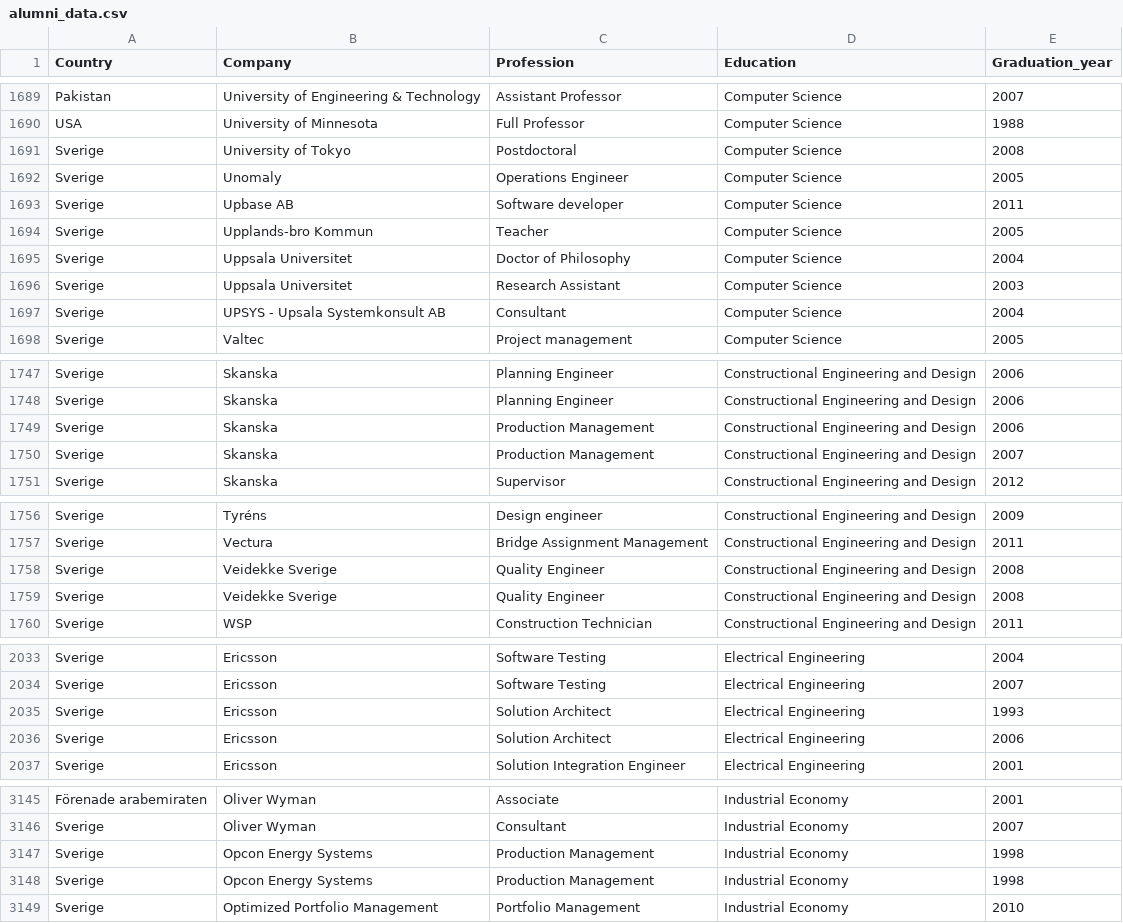
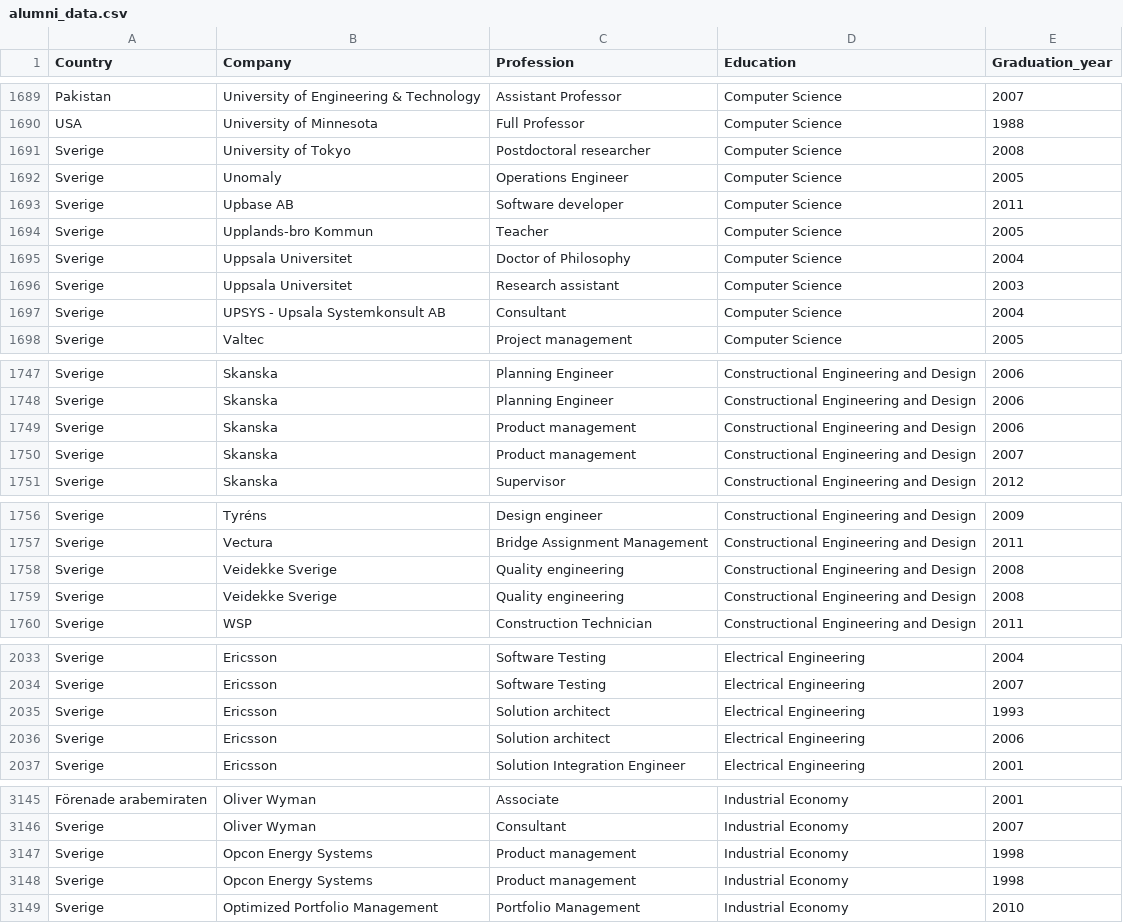
Before and after one commit to carolinelindstrom/carolinelindstrom.github.io, a CSV file: data/alumni_data.csv, drawn as a sheet; only a part is shown, gaps mark what is left out; the diff covers the shown part only.

Commit message:
professions wikipedia data changes

```diff
--- a/data/alumni_data.csv
+++ b/data/alumni_data.csv
@@ -1690,3 +1690,3 @@ Pakistan,University of Engineering & Technology,Assistant Professor,Computer Sci
 USA,University of Minnesota,Full Professor,Computer Science,1988
-Sverige,University of Tokyo,Postdoctoral,Computer Science,2008
+Sverige,University of Tokyo,Postdoctoral researcher,Computer Science,2008
 Sverige,Unomaly,Operations Engineer,Computer Science,2005
@@ -1695,3 +1695,3 @@ Sverige,Upplands-bro Kommun,Teacher,Computer Science,2005
 Sverige,Uppsala Universitet,Doctor of Philosophy,Computer Science,2004
-Sverige,Uppsala Universitet,Research Assistant,Computer Science,2003
+Sverige,Uppsala Universitet,Research assistant,Computer Science,2003
 Sverige,UPSYS - Upsala Systemkonsult AB,Consultant,Computer Science,2004
@@ -1748,4 +1748,4 @@ Sverige,Skanska,Planning Engineer,Constructional Engineering and Design,2006
 Sverige,Skanska,Planning Engineer,Constructional Engineering and Design,2006
-Sverige,Skanska,Production Management,Constructional Engineering and Design,2006
-Sverige,Skanska,Production Management,Constructional Engineering and Design,2007
+Sverige,Skanska,Product management,Constructional Engineering and Design,2006
+Sverige,Skanska,Product management,Constructional Engineering and Design,2007
 Sverige,Skanska,Supervisor,Constructional Engineering and Design,2012
@@ -1757,4 +1757,4 @@ Sverige,Tyréns,Design engineer,Constructional Engineering and Design,2009
 Sverige,Vectura,Bridge Assignment Management,Constructional Engineering and Design,2011
-Sverige,Veidekke Sverige,Quality Engineer,Constructional Engineering and Design,2008
-Sverige,Veidekke Sverige,Quality Engineer,Constructional Engineering and Design,2008
+Sverige,Veidekke Sverige,Quality engineering,Constructional Engineering and Design,2008
+Sverige,Veidekke Sverige,Quality engineering,Constructional Engineering and Design,2008
 Sverige,WSP,Construction Technician,Constructional Engineering and Design,2011
@@ -2034,4 +2034,4 @@ Sverige,Ericsson,Software Testing,Electrical Engineering,2004
 Sverige,Ericsson,Software Testing,Electrical Engineering,2007
-Sverige,Ericsson,Solution Architect,Electrical Engineering,1993
-Sverige,Ericsson,Solution Architect ,Electrical Engineering,2006
+Sverige,Ericsson,Solution architect,Electrical Engineering,1993
+Sverige,Ericsson,Solution architect ,Electrical Engineering,2006
 Sverige,Ericsson,Solution Integration Engineer,Electrical Engineering,2001
@@ -3146,4 +3146,4 @@ Förenade arabemiraten,Oliver Wyman,Associate,Industrial Economy,2001
 Sverige,Oliver Wyman,Consultant,Industrial Economy,2007
-Sverige,Opcon Energy Systems,Production Management,Industrial Economy,1998
-Sverige,Opcon Energy Systems,Production Management,Industrial Economy,1998
+Sverige,Opcon Energy Systems,Product management,Industrial Economy,1998
+Sverige,Opcon Energy Systems,Product management,Industrial Economy,1998
 Sverige,Optimized Portfolio Management,Portfolio Management,Industrial Economy,2010
```
Also changed, not shown: 87 edited cells elsewhere in this file.
